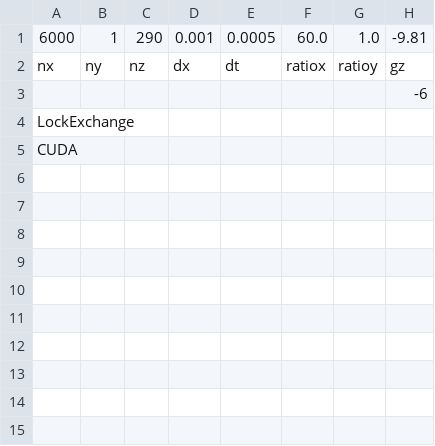
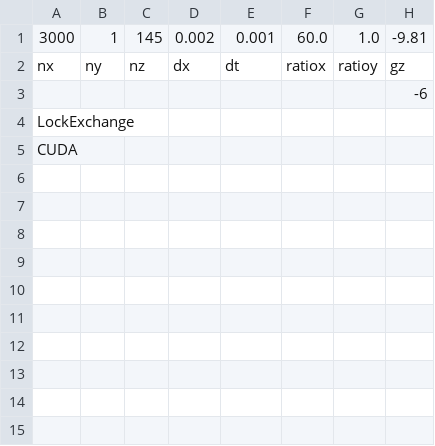
Before and after one commit to Kasahara1341/IP_CU_LBM, a CSV file: Boegman2005run18/input/initial.csv, drawn as a sheet; only a part is shown; the diff names each change by its address in the sheet, - before the commit and + after, or states it on an @@ line.

```diff
--- a/Boegman2005run18/input/initial.csv
+++ b/Boegman2005run18/input/initial.csv
-A1: 6000
+A1: 3000
-C1: 290
+C1: 145
-D1: 0.001
+D1: 0.002
-E1: 0.0005
+E1: 0.001
```
Also changed, not shown: 4 other files.
